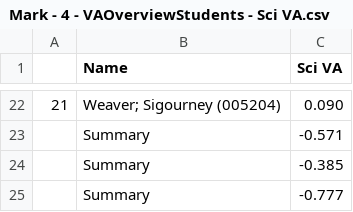
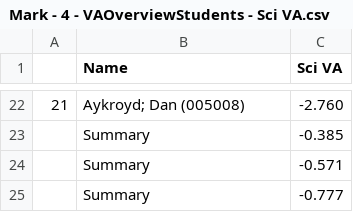
Before and after one commit to JAsquith/analytics-site-model, a CSV file: test-resources/table-data/actual/Mark - 4 - VAOverviewStudents - Sci VA.csv, drawn as a sheet; only a part is shown, gaps mark what is left out; the diff covers the shown part only.

```diff
--- a/test-resources/table-data/actual/Mark - 4 - VAOverviewStudents - Sci VA.csv
+++ b/test-resources/table-data/actual/Mark - 4 - VAOverviewStudents - Sci VA.csv
@@ -22,4 +22,4 @@
-21,Weaver; Sigourney (005204),0.090
+21,Aykroyd; Dan (005008),-2.760
+,Summary,-0.385
 ,Summary,-0.571
-,Summary,-0.385
 ,Summary,-0.777
```
Also changed, not shown: 40 edited cells elsewhere in this file, 13 other files.
